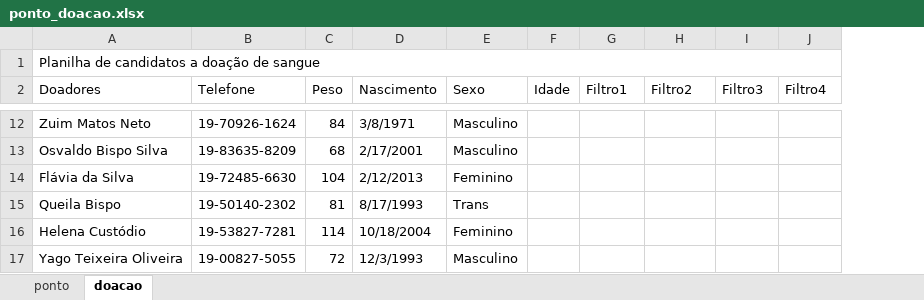
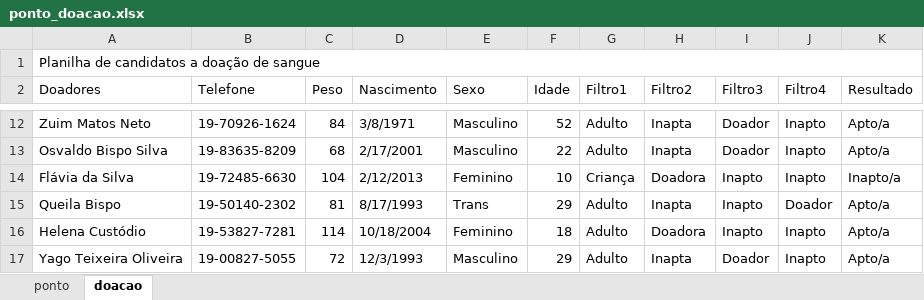
Before and after one commit to Kcioban/DSFork, an Excel workbook: operador_microcomputador/office_e_internet/excel/aula02/ponto_doacao.xlsx, sheet doacao, drawn as a sheet; only a part is shown, gaps mark what is left out; values as stored, in another font and other column widths than the file's, no cell formats; conditional formats not drawn; the diff covers the shown part only; the diff names each change by its address in the sheet, - before the commit and + after, or states it on an @@ line.

```diff
--- a/operador_microcomputador/office_e_internet/excel/aula02/ponto_doacao.xlsx (sheet doacao)
+++ b/operador_microcomputador/office_e_internet/excel/aula02/ponto_doacao.xlsx (sheet doacao)
+column K (Resultado), rows 12-17: Apto/a | Apto/a | Inapto/a | Apto/a | Apto/a | Apto/a
-F12 (Idade): (empty)
+F12 (Idade): 52
-G12:G13 (Filtro1): (empty)
+G12:G13 (Filtro1): Adulto
-H12:H13 (Filtro2): (empty)
+H12:H13 (Filtro2): Inapta
-I12:I13 (Filtro3): (empty)
+I12:I13 (Filtro3): Doador
-J12:J14 (Filtro4): (empty)
+J12:J14 (Filtro4): Inapto
-F13 (Idade): (empty)
+F13 (Idade): 22
-F14 (Idade): (empty)
+F14 (Idade): 10
-G14 (Filtro1): (empty)
+G14 (Filtro1): Criança
-H14 (Filtro2): (empty)
+H14 (Filtro2): Doadora
-I14:I16 (Filtro3): (empty)
+I14:I16 (Filtro3): Inapto
-F15 (Idade): (empty)
+F15 (Idade): 29
-G15:G17 (Filtro1): (empty)
+G15:G17 (Filtro1): Adulto
-H15 (Filtro2): (empty)
+H15 (Filtro2): Inapta
-J15 (Filtro4): (empty)
+J15 (Filtro4): Doador
-F16 (Idade): (empty)
+F16 (Idade): 18
-H16 (Filtro2): (empty)
+H16 (Filtro2): Doadora
-J16:J17 (Filtro4): (empty)
+J16:J17 (Filtro4): Inapto
-F17 (Idade): (empty)
+F17 (Idade): 29
-H17 (Filtro2): (empty)
+H17 (Filtro2): Inapta
-I17 (Filtro3): (empty)
+I17 (Filtro3): Doador
```
Also changed, not shown: 45 edited cells elsewhere in this sheet, cell formats, 2des/chamada.xlsx, 3 other files.
